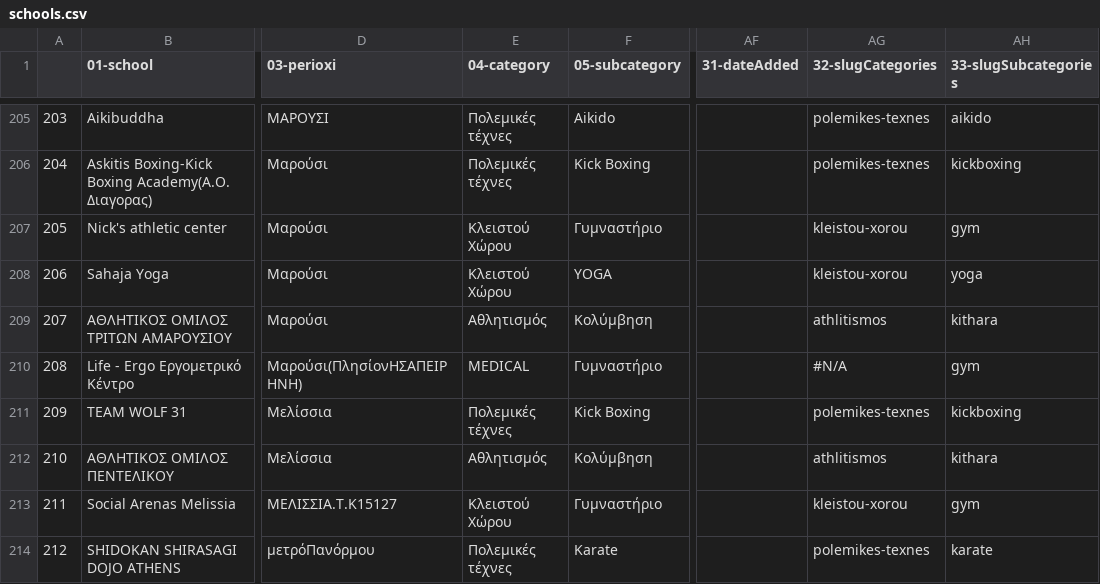
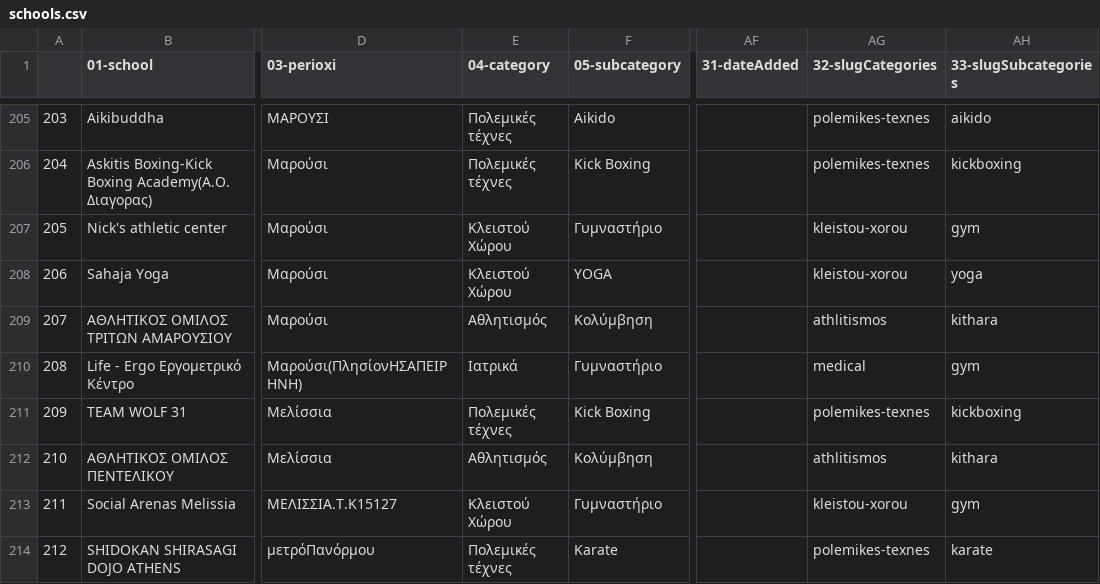
Before and after one commit to dimitrisdervas/activekoala2, a CSV file: csv/google/schools.csv, drawn as a sheet; only a part is shown, gaps mark what is left out; the diff names each change by its address in the sheet, - before the commit and + after, or states it on an @@ line.

Commit message:
changed categories template for #N/A

```diff
--- a/csv/google/schools.csv
+++ b/csv/google/schools.csv
-E210 (04-category): MEDICAL
+E210 (04-category): Ιατρικά
-AG210 (32-slugCategories): #N/A
+AG210 (32-slugCategories): medical
```
Also changed, not shown: csv/google/categories.csv, 1 other file.
